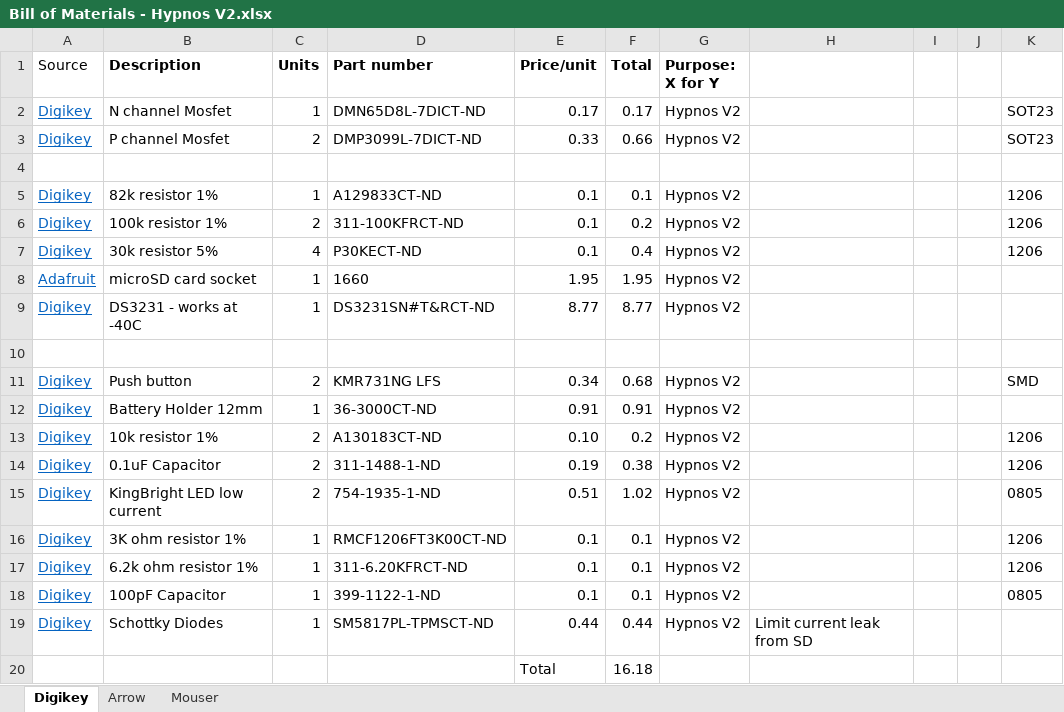
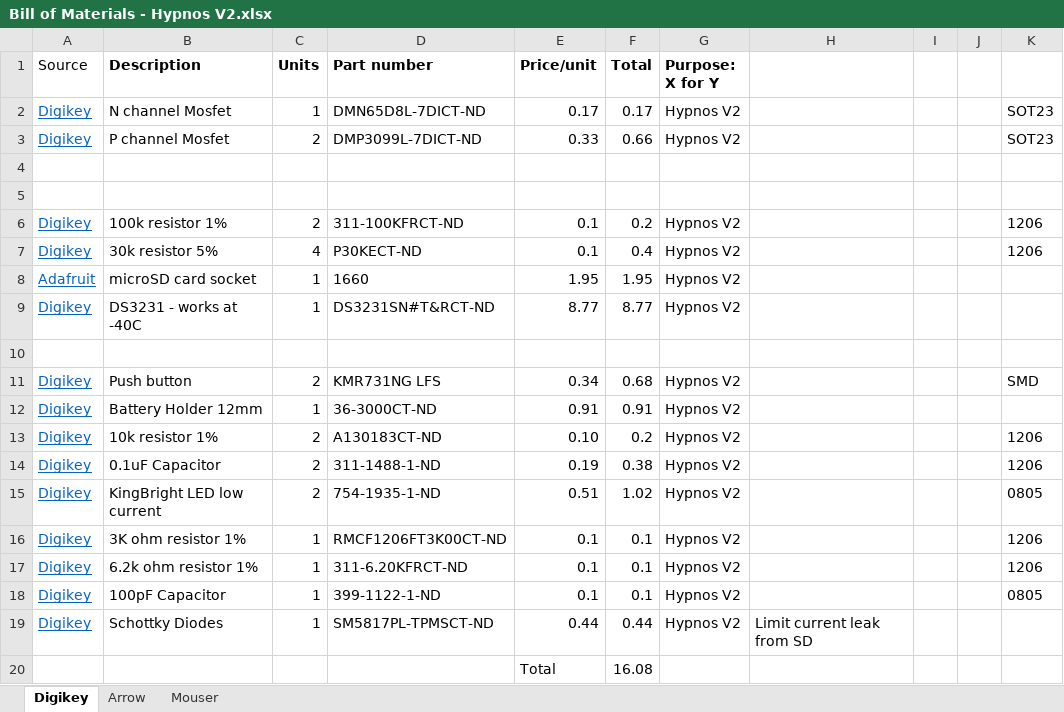
Before and after one commit to OPEnSLab-OSU/OPEnS-Hypnos, an Excel workbook: Hypnos/Bill of Materials - Hypnos V2.xlsx, sheet Digikey, drawn as a sheet; values as stored, in another font and other column widths than the file's, no borders; the diff names each change by its address in the sheet, - before the commit and + after, or states it on an @@ line.

Commit message:
Update Bill of Materials - Hypnos V2.xlsx
Remove 82k resistor. New schematic does not use the same part.

```diff
--- a/Hypnos/Bill of Materials - Hypnos V2.xlsx (sheet Digikey)
+++ b/Hypnos/Bill of Materials - Hypnos V2.xlsx (sheet Digikey)
-row 5: Digikey | 82k resistor 1% | 1 | A129833CT-ND | 0.1 | 0.1 | Hypnos V2 |  |  |  | 1206
+row 5: (empty)
-F20 (Total): 16.18
+F20 (Total): 16.08
```
Also changed, not shown: sheet Arrow, sheet Mouser.
